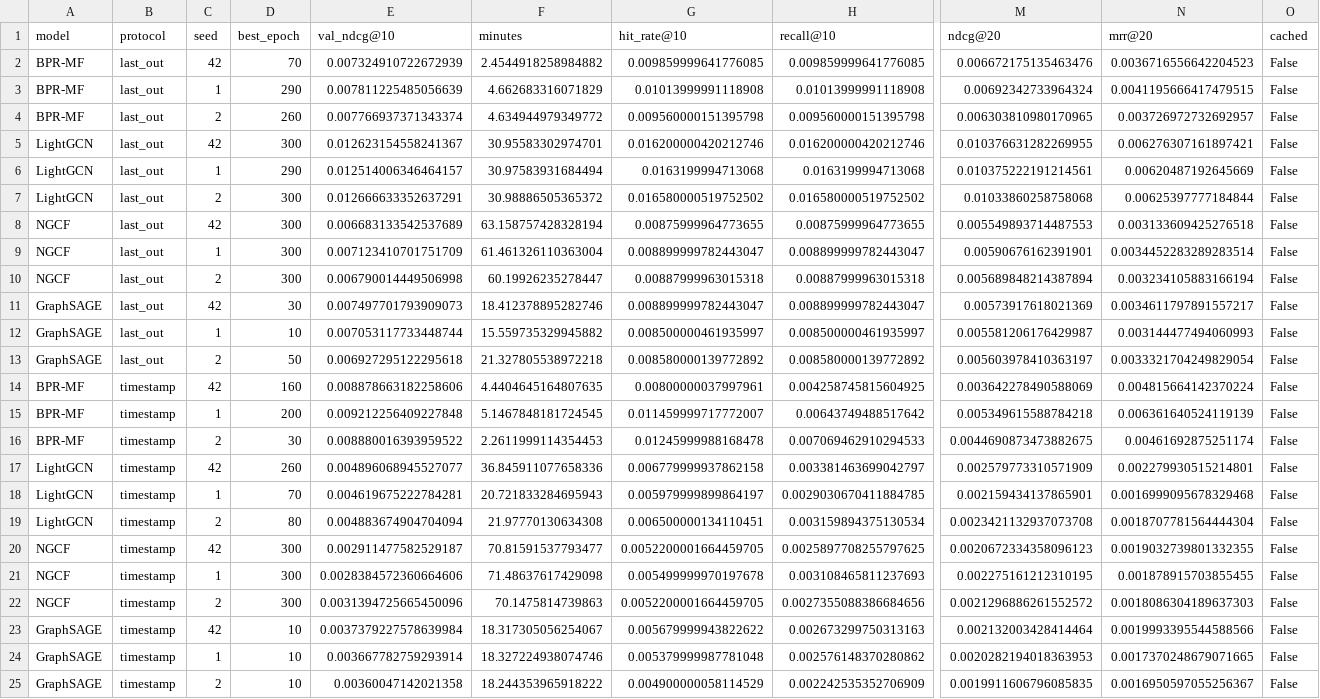
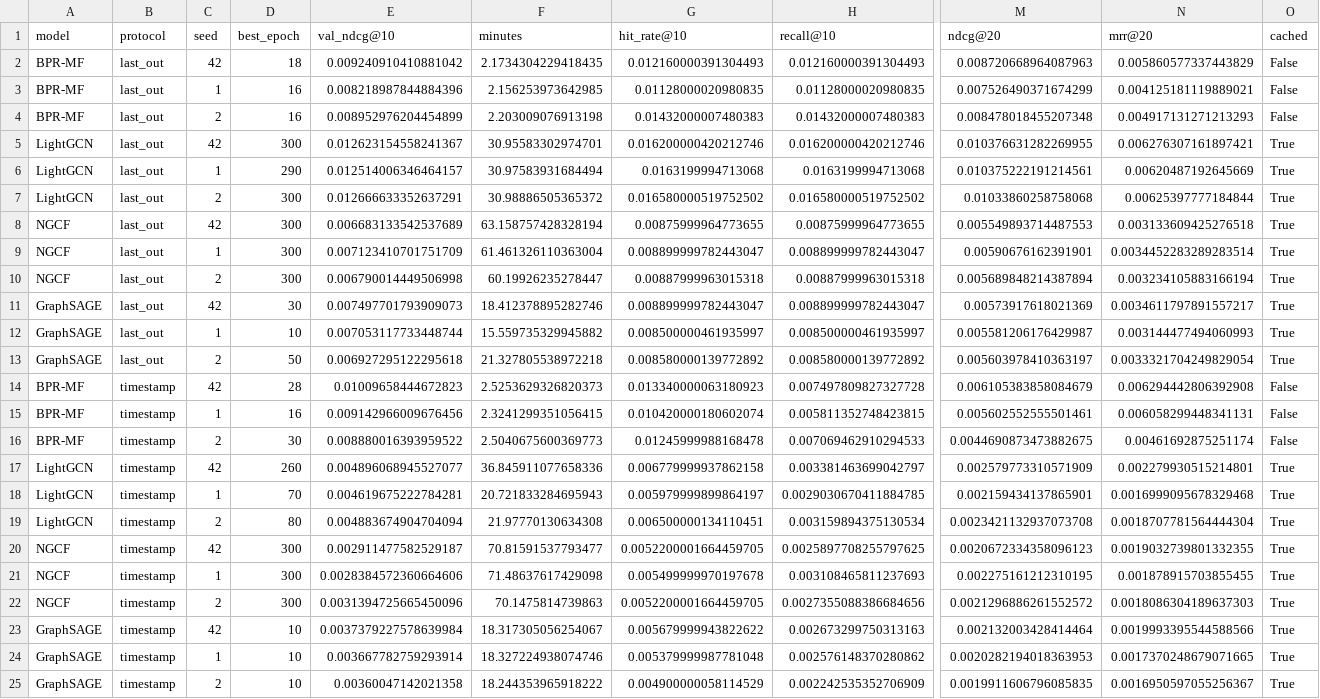
Before and after one commit to ErjonXhani/gnn-recommender-dissertation, a CSV file: results/10_final_runs.csv, drawn as a sheet; only a part is shown, gaps mark what is left out; removed rows and columns are numbered as before the commit, all else as after; rows hold the shown columns only; the diff names each change by its address in the sheet, - before the commit and + after, or states it on an @@ line.

Commit message:
final results and corrected BPR-MF checkpoint selection

```diff
--- a/results/10_final_runs.csv
+++ b/results/10_final_runs.csv
-row 2: BPR-MF | last_out | 42 | 70 | 0.007324910722672939 | 2.4544918258984882 | 0.009859999641776085 | 0.009859999641776085 | 0.006672175135463476 | 0.0036716556642204523 | False
-row 3: BPR-MF | last_out | 1 | 290 | 0.007811225485056639 | 4.662683316071829 | 0.01013999991118908 | 0.01013999991118908 | 0.00692342733964324 | 0.0041195666417479515 | False
-row 4: BPR-MF | last_out | 2 | 260 | 0.007766937371343374 | 4.634944979349772 | 0.009560000151395798 | 0.009560000151395798 | 0.006303810980170965 | 0.003726972732692957 | False
+row 2: BPR-MF | last_out | 42 | 18 | 0.009240910410881042 | 2.1734304229418435 | 0.012160000391304493 | 0.012160000391304493 | 0.008720668964087963 | 0.005860577337443829 | False
+row 3: BPR-MF | last_out | 1 | 16 | 0.008218987844884396 | 2.156253973642985 | 0.01128000020980835 | 0.01128000020980835 | 0.007526490371674299 | 0.004125181119889021 | False
+row 4: BPR-MF | last_out | 2 | 16 | 0.008952976204454899 | 2.203009076913198 | 0.01432000007480383 | 0.01432000007480383 | 0.008478018455207348 | 0.004917131271213293 | False
-O5:O13 (cached): False
+O5:O13 (cached): True
-row 14: BPR-MF | timestamp | 42 | 160 | 0.008878663182258606 | 4.4404645164807635 | 0.00800000037997961 | 0.004258745815604925 | 0.003642278490588069 | 0.004815664142370224 | False
-row 15: BPR-MF | timestamp | 1 | 200 | 0.009212256409227848 | 5.1467848181724545 | 0.011459999717772007 | 0.00643749488517642 | 0.005349615588784218 | 0.006361640524119139 | False
+row 14: BPR-MF | timestamp | 42 | 28 | 0.01009658444672823 | 2.5253629326820373 | 0.013340000063180923 | 0.007497809827327728 | 0.006105383858084679 | 0.006294442806392908 | False
+row 15: BPR-MF | timestamp | 1 | 16 | 0.009142966009676456 | 2.3241299351056415 | 0.010420000180602074 | 0.005811352748423815 | 0.005602552555501461 | 0.006058299448341131 | False
-F16 (minutes): 2.2611999114354453
+F16 (minutes): 2.5040675600369773
-O17:O25 (cached): False
+O17:O25 (cached): True
```
Also changed, not shown: 35 other files.
